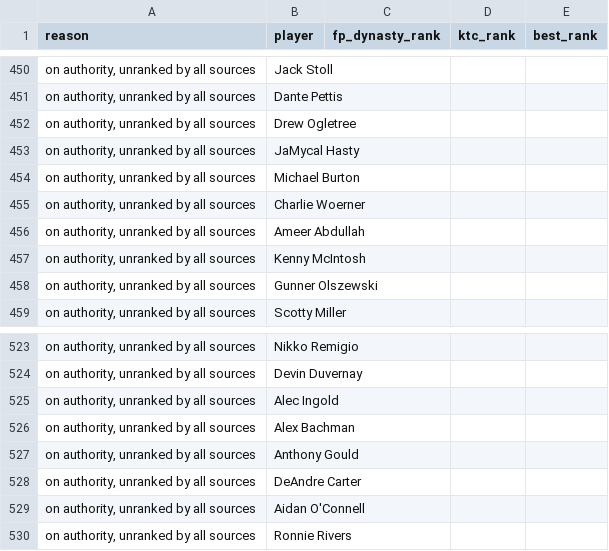
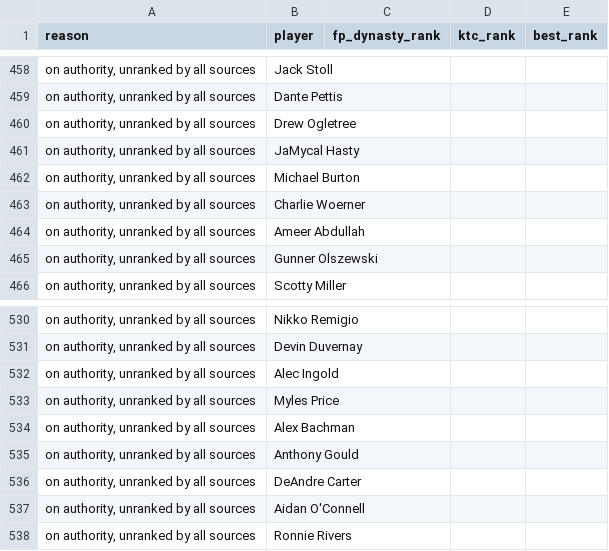
Before and after one commit to kyeill/dynasty, a CSV file: output/unmatched_nfl.csv, drawn as a sheet; only a part is shown, gaps mark what is left out; the diff covers the shown part only.

```diff
--- a/output/unmatched_nfl.csv
+++ b/output/unmatched_nfl.csv
@@ -456,3 +464,2 @@
 "on authority, unranked by all sources",Ameer Abdullah,,,
-"on authority, unranked by all sources",Kenny McIntosh,,,
 "on authority, unranked by all sources",Gunner Olszewski,,,
@@ -525,2 +532,3 @@
 "on authority, unranked by all sources",Alec Ingold,,,
+"on authority, unranked by all sources",Myles Price,,,
 "on authority, unranked by all sources",Alex Bachman,,,
```
Also changed, not shown: 8 added rows elsewhere in this file, output/combined_rankings_mlb.csv, output/combined_rankings_nfl.csv, 2 other files.
